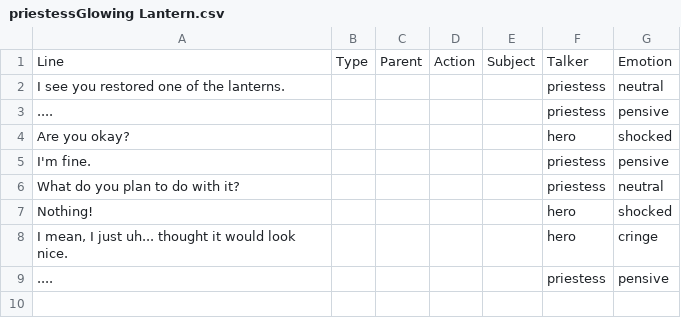
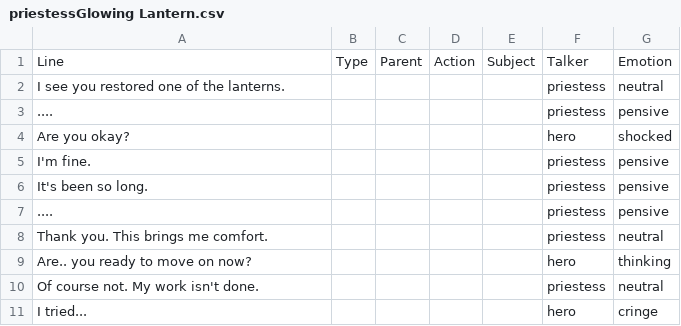
Before and after one commit to hatimbenhsain/capstone, a CSV file: datafiles/dialogueFiles/priestessGlowing Lantern.csv, drawn as a sheet; removed rows and columns are numbered as before the commit, all else as after; the diff names each change by its address in the sheet, - before the commit and + after, or states it on an @@ line.

Commit message:
added some dialogue

```diff
--- a/datafiles/dialogueFiles/priestessGlowing Lantern.csv
+++ b/datafiles/dialogueFiles/priestessGlowing Lantern.csv
-row 6: What do you plan to do with it? |  |  |  |  | priestess | neutral
-row 7: Nothing! |  |  |  |  | hero | shocked
-row 8: I mean, I just uh... thought it would look nice. |  |  |  |  | hero | cringe
+row 6: It's been so long. |  |  |  |  | priestess | pensive
+row 8: Thank you. This brings me comfort. |  |  |  |  | priestess | neutral
+row 9: Are.. you ready to move on now? |  |  |  |  | hero | thinking
+row 10: Of course not. My work isn't done. |  |  |  |  | priestess | neutral
+row 11: I tried... |  |  |  |  | hero | cringe
```
Also changed, not shown: 7 other files.
